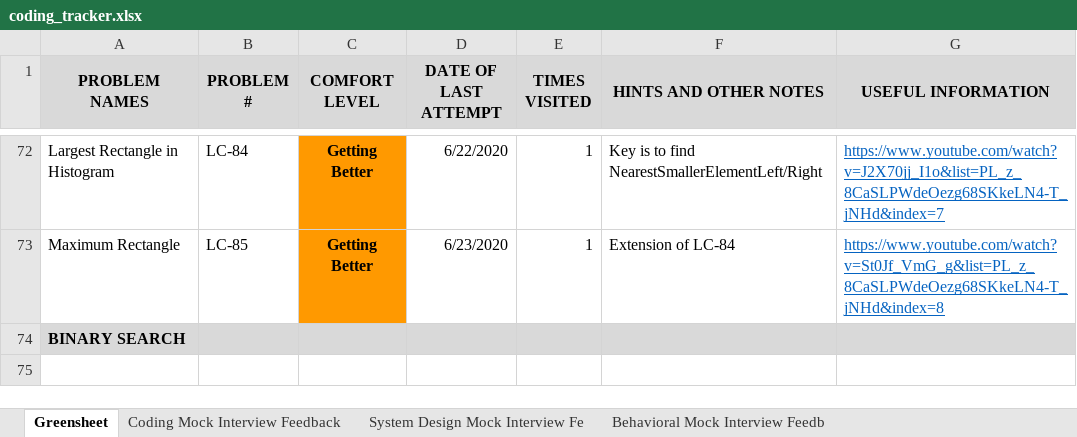
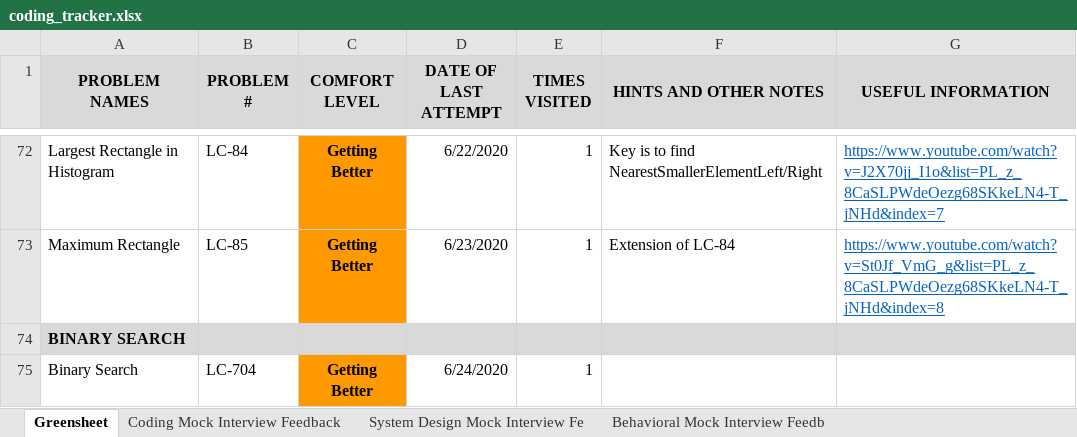
Before and after one commit to suhassrivats/Data-Structures-And-Algorithms-Implementation, an Excel workbook: coding_tracker.xlsx, sheet Greensheet, drawn as a sheet; only a part is shown, gaps mark what is left out; values as stored, in another font and other column widths than the file's, no borders; the diff names each change by its address in the sheet, - before the commit and + after, or states it on an @@ line.

Commit message:
feat: LC704_BinarySearch implementation using iterative and recursive approaches

```diff
--- a/coding_tracker.xlsx (sheet Greensheet)
+++ b/coding_tracker.xlsx (sheet Greensheet)
+row 75: Binary Search | LC-704 | Getting Better | 6/24/2020 | 1
```
Also changed, not shown: 1 other file.
